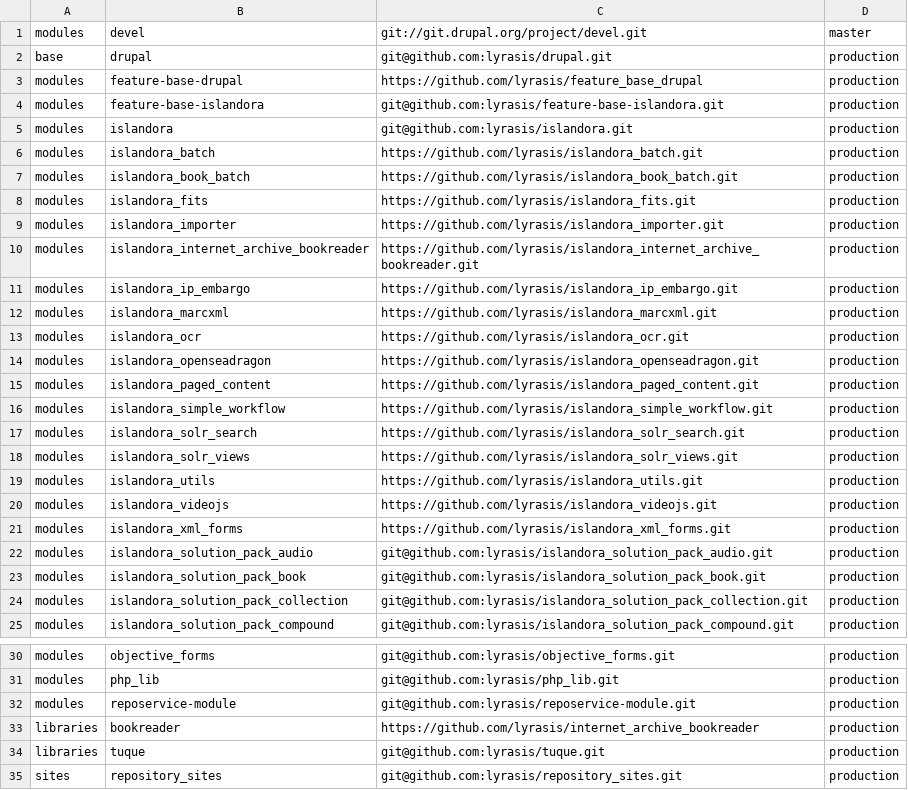
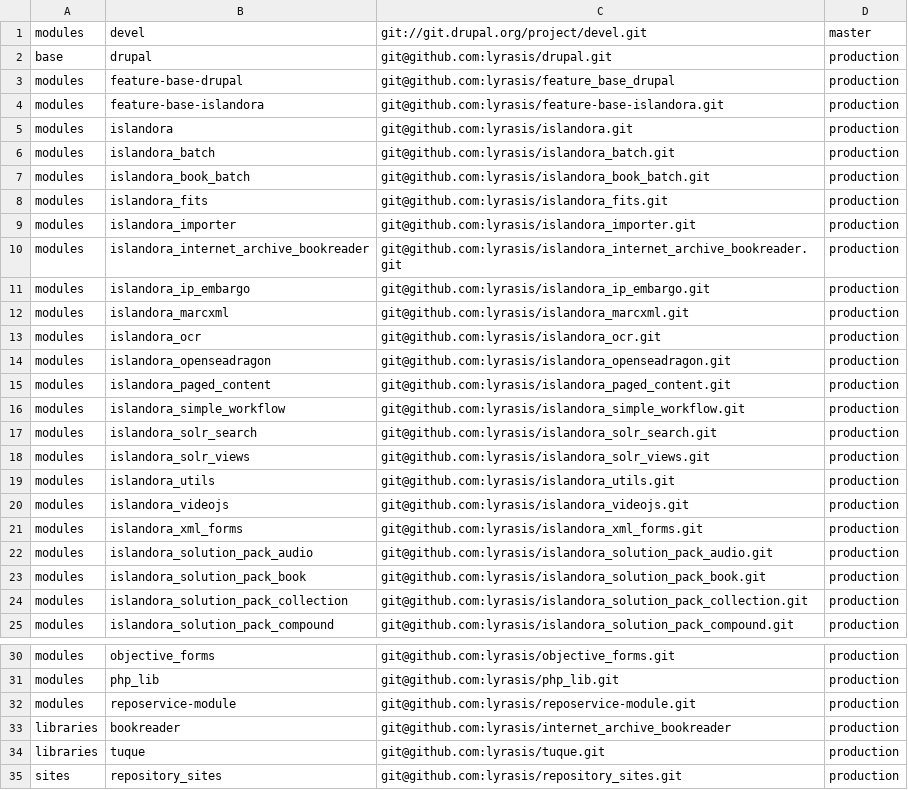
Before and after one commit to libADS/docker-islandora-frontend, a CSV file: source/production.csv, drawn as a sheet; only a part is shown, gaps mark what is left out.

Commit message:
Use git not https protocol

```diff
--- a/source/production.csv
+++ b/source/production.csv
@@ -2,21 +2,21 @@ modules,devel,git://git.drupal.org/project/devel.git,master
 base,drupal,git@github.com:lyrasis/drupal.git,production
-modules,feature-base-drupal,https://github.com/lyrasis/feature_base_drupal,production
+modules,feature-base-drupal,git@github.com:lyrasis/feature_base_drupal,production
 modules,feature-base-islandora,git@github.com:lyrasis/feature-base-islandora.git,production
 modules,islandora,git@github.com:lyrasis/islandora.git,production
-modules,islandora_batch,https://github.com/lyrasis/islandora_batch.git,production
-modules,islandora_book_batch,https://github.com/lyrasis/islandora_book_batch.git,production
-modules,islandora_fits,https://github.com/lyrasis/islandora_fits.git,production
-modules,islandora_importer,https://github.com/lyrasis/islandora_importer.git,production
-modules,islandora_internet_archive_bookreader,https://github.com/lyrasis/islandora_internet_archive_bookreader.git,production
-modules,islandora_ip_embargo,https://github.com/lyrasis/islandora_ip_embargo.git,production
-modules,islandora_marcxml,https://github.com/lyrasis/islandora_marcxml.git,production
-modules,islandora_ocr,https://github.com/lyrasis/islandora_ocr.git,production
-modules,islandora_openseadragon,https://github.com/lyrasis/islandora_openseadragon.git,production
-modules,islandora_paged_content,https://github.com/lyrasis/islandora_paged_content.git,production
-modules,islandora_simple_workflow,https://github.com/lyrasis/islandora_simple_workflow.git,production
-modules,islandora_solr_search,https://github.com/lyrasis/islandora_solr_search.git,production
-modules,islandora_solr_views,https://github.com/lyrasis/islandora_solr_views.git,production
-modules,islandora_utils,https://github.com/lyrasis/islandora_utils.git,production
-modules,islandora_videojs,https://github.com/lyrasis/islandora_videojs.git,production
-modules,islandora_xml_forms,https://github.com/lyrasis/islandora_xml_forms.git,production
+modules,islandora_batch,git@github.com:lyrasis/islandora_batch.git,production
+modules,islandora_book_batch,git@github.com:lyrasis/islandora_book_batch.git,production
+modules,islandora_fits,git@github.com:lyrasis/islandora_fits.git,production
+modules,islandora_importer,git@github.com:lyrasis/islandora_importer.git,production
+modules,islandora_internet_archive_bookreader,git@github.com:lyrasis/islandora_internet_archive_bookreader.git,production
+modules,islandora_ip_embargo,git@github.com:lyrasis/islandora_ip_embargo.git,production
+modules,islandora_marcxml,git@github.com:lyrasis/islandora_marcxml.git,production
+modules,islandora_ocr,git@github.com:lyrasis/islandora_ocr.git,production
+modules,islandora_openseadragon,git@github.com:lyrasis/islandora_openseadragon.git,production
+modules,islandora_paged_content,git@github.com:lyrasis/islandora_paged_content.git,production
+modules,islandora_simple_workflow,git@github.com:lyrasis/islandora_simple_workflow.git,production
+modules,islandora_solr_search,git@github.com:lyrasis/islandora_solr_search.git,production
+modules,islandora_solr_views,git@github.com:lyrasis/islandora_solr_views.git,production
+modules,islandora_utils,git@github.com:lyrasis/islandora_utils.git,production
+modules,islandora_videojs,git@github.com:lyrasis/islandora_videojs.git,production
+modules,islandora_xml_forms,git@github.com:lyrasis/islandora_xml_forms.git,production
 modules,islandora_solution_pack_audio,git@github.com:lyrasis/islandora_solution_pack_audio.git,production
@@ -32,3 +32,3 @@ modules,php_lib,git@github.com:lyrasis/php_lib.git,production
 modules,reposervice-module,git@github.com:lyrasis/reposervice-module.git,production
-libraries,bookreader,https://github.com/lyrasis/internet_archive_bookreader,production
+libraries,bookreader,git@github.com:lyrasis/internet_archive_bookreader,production
 libraries,tuque,git@github.com:lyrasis/tuque.git,production
```
